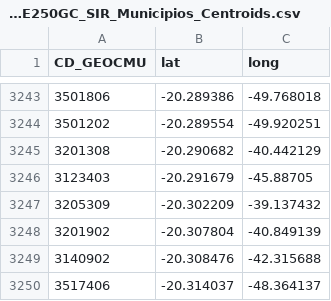
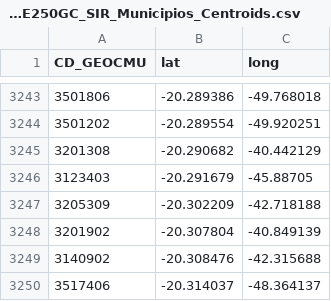
Before and after one commit to ducroquet/databases, a CSV file: BRMUE250GC_SIR_Municipios_Centroids.csv, drawn as a sheet; only a part is shown, gaps mark what is left out.

Commit message:
atualizacao_dados

```diff
--- a/BRMUE250GC_SIR_Municipios_Centroids.csv
+++ b/BRMUE250GC_SIR_Municipios_Centroids.csv
@@ -3246,3 +3246,3 @@ CD_GEOCMU,lat,long
 3123403,-20.291679,-45.88705
-3205309,-20.302209,-39.137432
+3205309,-20.302209,-42.718188
 3201902,-20.307804,-40.849139
```
